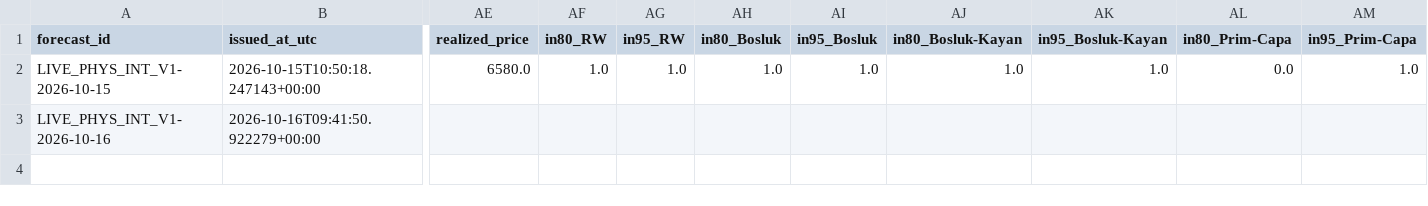
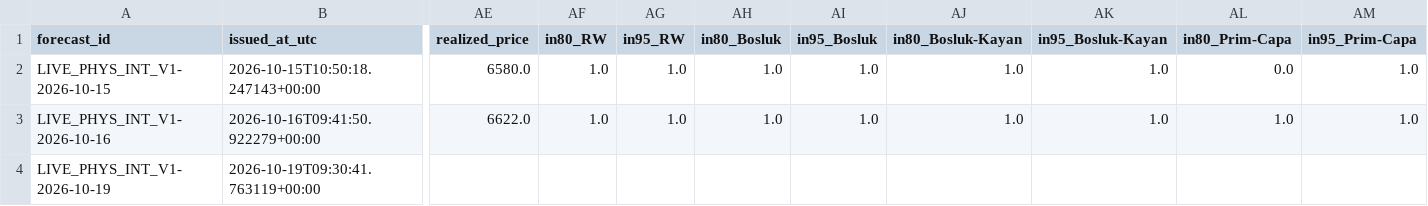
Before and after one commit to 03betulpehlivan/turkey-gold-price-forecast, a CSV file: research/live/physical_intervals_log.csv, drawn as a sheet; only a part is shown, gaps mark what is left out; rows hold the shown columns only; the diff names each change by its address in the sheet, - before the commit and + after, or states it on an @@ line.

```diff
--- a/research/live/physical_intervals_log.csv
+++ b/research/live/physical_intervals_log.csv
-AE3 (realized_price): (empty)
+AE3 (realized_price): 6622.0
-AF3 (in80_RW): (empty)
+AF3 (in80_RW): 1.0
-AG3 (in95_RW): (empty)
+AG3 (in95_RW): 1.0
-AH3 (in80_Bosluk): (empty)
+AH3 (in80_Bosluk): 1.0
-AI3 (in95_Bosluk): (empty)
+AI3 (in95_Bosluk): 1.0
-AJ3 (in80_Bosluk-Kayan): (empty)
+AJ3 (in80_Bosluk-Kayan): 1.0
-AK3 (in95_Bosluk-Kayan): (empty)
+AK3 (in95_Bosluk-Kayan): 1.0
-AL3 (in80_Prim-Capa): (empty)
+AL3 (in80_Prim-Capa): 1.0
-AM3 (in95_Prim-Capa): (empty)
+AM3 (in95_Prim-Capa): 1.0
+row 4: LIVE_PHYS_INT_V1-2026-10-19 | 2026-10-19T09:30:41.763119+00:00
```
Also changed, not shown: research/live/physical_log.csv.
